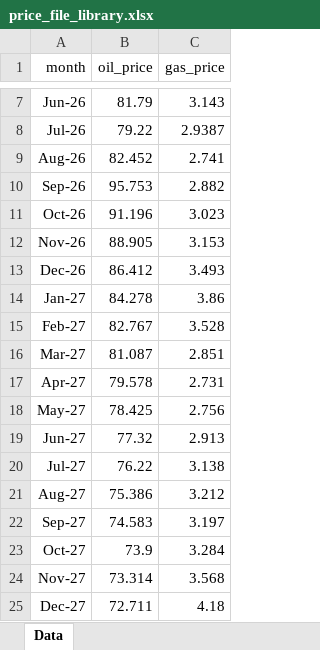
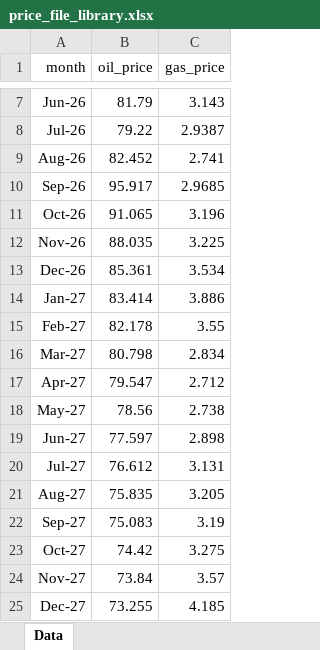
Before and after one commit to mburkegr/Utica-Model-V7, an Excel workbook: price_file_library.xlsx, sheet Data, drawn as a sheet; only a part is shown, gaps mark what is left out; values as stored, in another font and other column widths than the file's, no borders; the diff covers the shown part only; the diff names each change by its address in the sheet, - before the commit and + after, or states it on an @@ line.

Commit message:
Add files via upload

```diff
--- a/price_file_library.xlsx (sheet Data)
+++ b/price_file_library.xlsx (sheet Data)
-B10 (oil_price): 95.753
+B10 (oil_price): 95.917
-C10 (gas_price): 2.882
+C10 (gas_price): 2.9685
-B11 (oil_price): 91.196
+B11 (oil_price): 91.065
-C11 (gas_price): 3.023
+C11 (gas_price): 3.196
-B12 (oil_price): 88.905
+B12 (oil_price): 88.035
-C12 (gas_price): 3.153
+C12 (gas_price): 3.225
-B13 (oil_price): 86.412
+B13 (oil_price): 85.361
-C13 (gas_price): 3.493
+C13 (gas_price): 3.534
-B14 (oil_price): 84.278
+B14 (oil_price): 83.414
-C14 (gas_price): 3.86
+C14 (gas_price): 3.886
-B15 (oil_price): 82.767
+B15 (oil_price): 82.178
-C15 (gas_price): 3.528
+C15 (gas_price): 3.55
-B16 (oil_price): 81.087
+B16 (oil_price): 80.798
-C16 (gas_price): 2.851
+C16 (gas_price): 2.834
-B17 (oil_price): 79.578
+B17 (oil_price): 79.547
-C17 (gas_price): 2.731
+C17 (gas_price): 2.712
-B18 (oil_price): 78.425
+B18 (oil_price): 78.56
-C18 (gas_price): 2.756
+C18 (gas_price): 2.738
-B19 (oil_price): 77.32
+B19 (oil_price): 77.597
-C19 (gas_price): 2.913
+C19 (gas_price): 2.898
-B20 (oil_price): 76.22
+B20 (oil_price): 76.612
-C20 (gas_price): 3.138
+C20 (gas_price): 3.131
-B21 (oil_price): 75.386
+B21 (oil_price): 75.835
-C21 (gas_price): 3.212
+C21 (gas_price): 3.205
-B22 (oil_price): 74.583
+B22 (oil_price): 75.083
-C22 (gas_price): 3.197
+C22 (gas_price): 3.19
-B23 (oil_price): 73.9
+B23 (oil_price): 74.42
-C23 (gas_price): 3.284
+C23 (gas_price): 3.275
-B24 (oil_price): 73.314
+B24 (oil_price): 73.84
-C24 (gas_price): 3.568
+C24 (gas_price): 3.57
-B25 (oil_price): 72.711
+B25 (oil_price): 73.255
-C25 (gas_price): 4.18
+C25 (gas_price): 4.185
```
Also changed, not shown: 64 edited cells elsewhere in this sheet.
